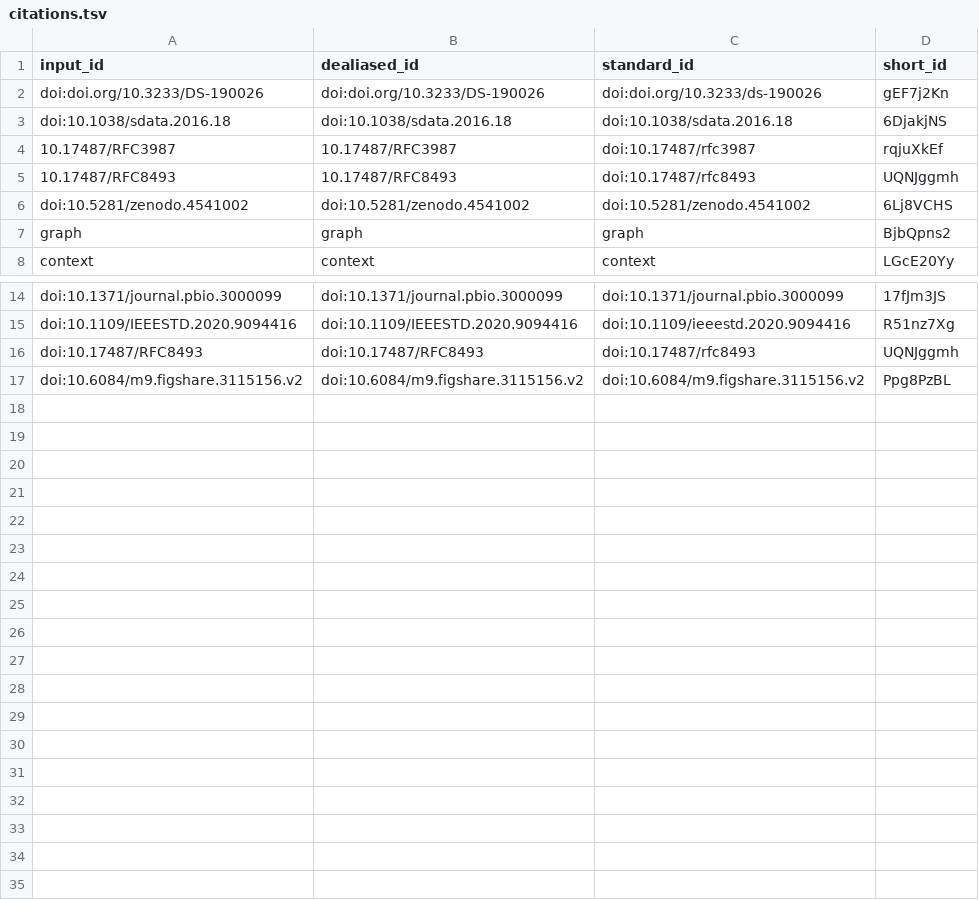
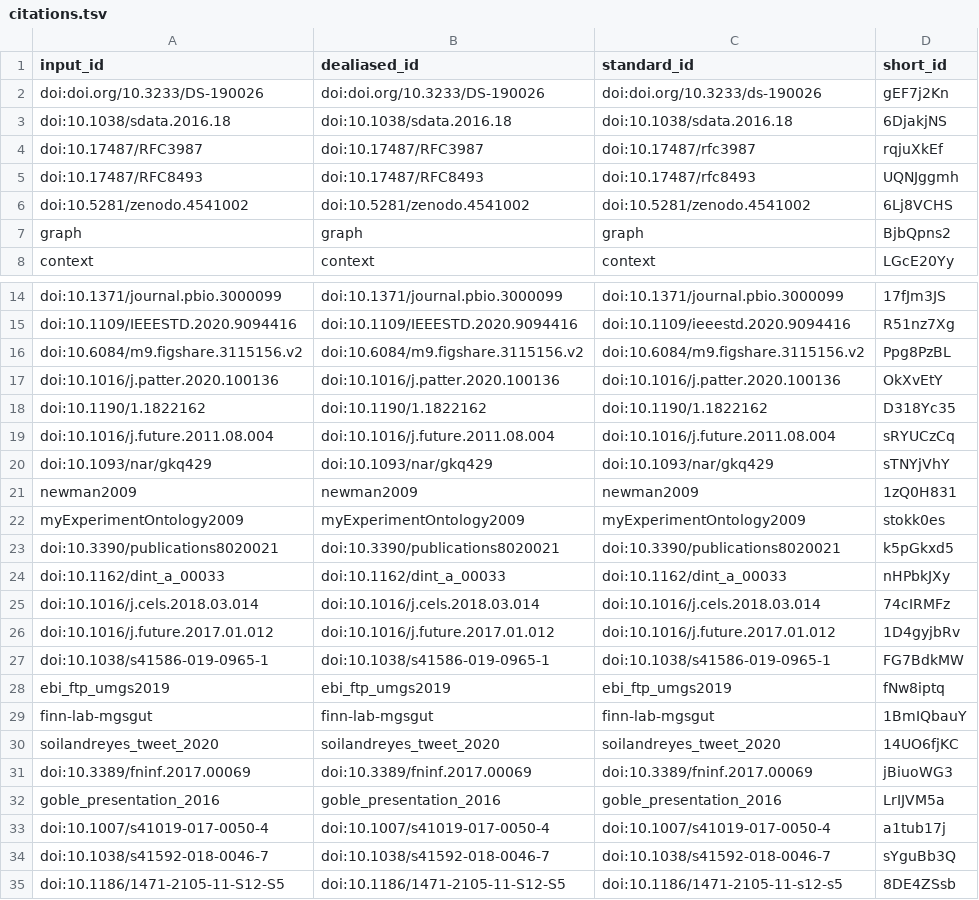
Before and after one commit to stain/ro-crate-paper, a TSV file: citations.tsv, drawn as a sheet; only a part is shown, gaps mark what is left out.

```diff
--- a/citations.tsv
+++ b/citations.tsv
@@ -3,4 +3,4 @@ doi:doi.org/10.3233/DS-190026	doi:doi.org/10.3233/DS-190026	doi:doi.org/10.3233/
 doi:10.1038/sdata.2016.18	doi:10.1038/sdata.2016.18	doi:10.1038/sdata.2016.18	6DjakjNS
-10.17487/RFC3987	10.17487/RFC3987	doi:10.17487/rfc3987	rqjuXkEf
-10.17487/RFC8493	10.17487/RFC8493	doi:10.17487/rfc8493	UQNJggmh
+doi:10.17487/RFC3987	doi:10.17487/RFC3987	doi:10.17487/rfc3987	rqjuXkEf
+doi:10.17487/RFC8493	doi:10.17487/RFC8493	doi:10.17487/rfc8493	UQNJggmh
 doi:10.5281/zenodo.4541002	doi:10.5281/zenodo.4541002	doi:10.5281/zenodo.4541002	6Lj8VCHS
@@ -15,3 +15,21 @@ doi:10.1371/journal.pbio.3000099	doi:10.1371/journal.pbio.3000099	doi:10.1371/jo
 doi:10.1109/IEEESTD.2020.9094416	doi:10.1109/IEEESTD.2020.9094416	doi:10.1109/ieeestd.2020.9094416	R51nz7Xg
-doi:10.17487/RFC8493	doi:10.17487/RFC8493	doi:10.17487/rfc8493	UQNJggmh
 doi:10.6084/m9.figshare.3115156.v2	doi:10.6084/m9.figshare.3115156.v2	doi:10.6084/m9.figshare.3115156.v2	Ppg8PzBL
+doi:10.1016/j.patter.2020.100136	doi:10.1016/j.patter.2020.100136	doi:10.1016/j.patter.2020.100136	OkXvEtY
+doi:10.1190/1.1822162	doi:10.1190/1.1822162	doi:10.1190/1.1822162	D318Yc35
+doi:10.1016/j.future.2011.08.004	doi:10.1016/j.future.2011.08.004	doi:10.1016/j.future.2011.08.004	sRYUCzCq
+doi:10.1093/nar/gkq429	doi:10.1093/nar/gkq429	doi:10.1093/nar/gkq429	sTNYjVhY
+newman2009	newman2009	newman2009	1zQ0H831
+myExperimentOntology2009	myExperimentOntology2009	myExperimentOntology2009	stokk0es
+doi:10.3390/publications8020021	doi:10.3390/publications8020021	doi:10.3390/publications8020021	k5pGkxd5
+doi:10.1162/dint_a_00033	doi:10.1162/dint_a_00033	doi:10.1162/dint_a_00033	nHPbkJXy
+doi:10.1016/j.cels.2018.03.014	doi:10.1016/j.cels.2018.03.014	doi:10.1016/j.cels.2018.03.014	74cIRMFz
+doi:10.1016/j.future.2017.01.012	doi:10.1016/j.future.2017.01.012	doi:10.1016/j.future.2017.01.012	1D4gyjbRv
+doi:10.1038/s41586-019-0965-1	doi:10.1038/s41586-019-0965-1	doi:10.1038/s41586-019-0965-1	FG7BdkMW
+ebi_ftp_umgs2019	ebi_ftp_umgs2019	ebi_ftp_umgs2019	fNw8iptq
+finn-lab-mgsgut	finn-lab-mgsgut	finn-lab-mgsgut	1BmIQbauY
+soilandreyes_tweet_2020	soilandreyes_tweet_2020	soilandreyes_tweet_2020	14UO6fjKC
+doi:10.3389/fninf.2017.00069	doi:10.3389/fninf.2017.00069	doi:10.3389/fninf.2017.00069	jBiuoWG3
+goble_presentation_2016	goble_presentation_2016	goble_presentation_2016	LrIJVM5a
+doi:10.1007/s41019-017-0050-4	doi:10.1007/s41019-017-0050-4	doi:10.1007/s41019-017-0050-4	a1tub17j
+doi:10.1038/s41592-018-0046-7	doi:10.1038/s41592-018-0046-7	doi:10.1038/s41592-018-0046-7	sYguBb3Q
+doi:10.1186/1471-2105-11-S12-S5	doi:10.1186/1471-2105-11-S12-S5	doi:10.1186/1471-2105-11-s12-s5	8DE4ZSsb
```
Also changed, not shown: 7 other files.
